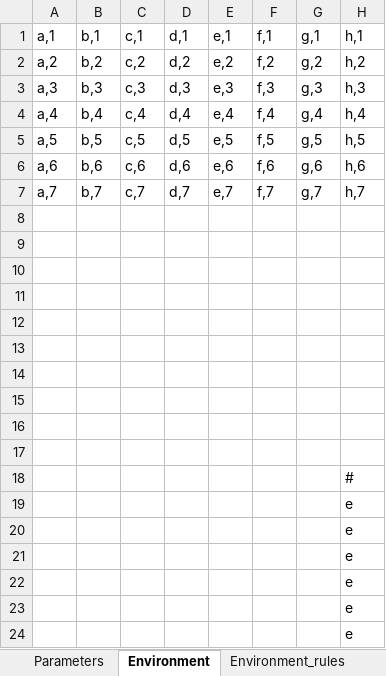
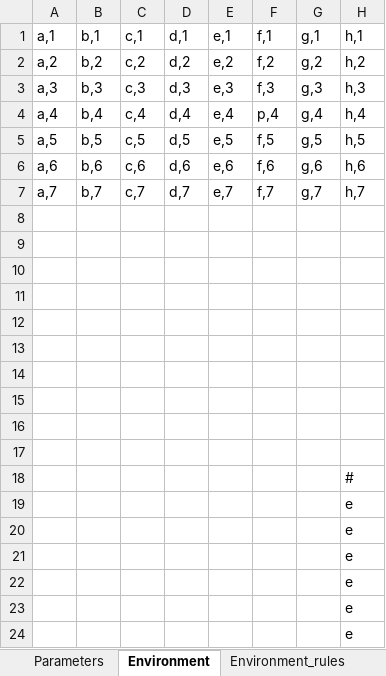
Before and after one commit to MirekLanger/2dpcolony, an Excel workbook: app/colony.xlsx, sheet Environment, drawn as a sheet; only a part is shown; values as stored, in another font and other column widths than the file's, no borders; the diff names each change by its address in the sheet, - before the commit and + after, or states it on an @@ line.

```diff
--- a/app/colony.xlsx (sheet Environment)
+++ b/app/colony.xlsx (sheet Environment)
-F4 (f,1): f,4
+F4 (f,1): p,4
```
Also changed, not shown: sheet Agents, sheet Parameters, 1 other file.
